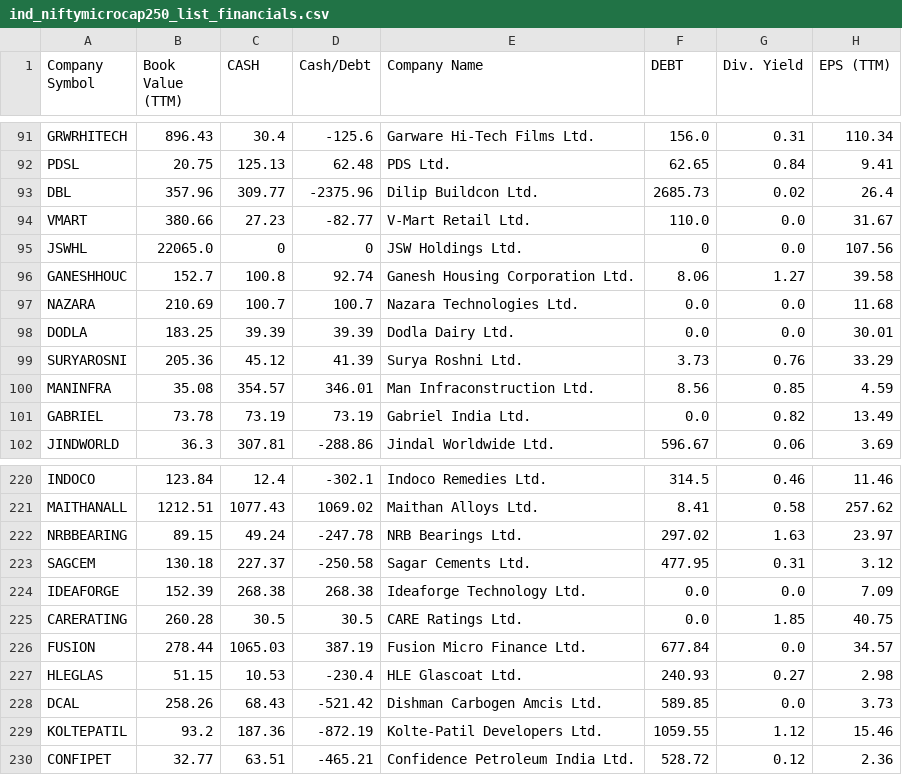
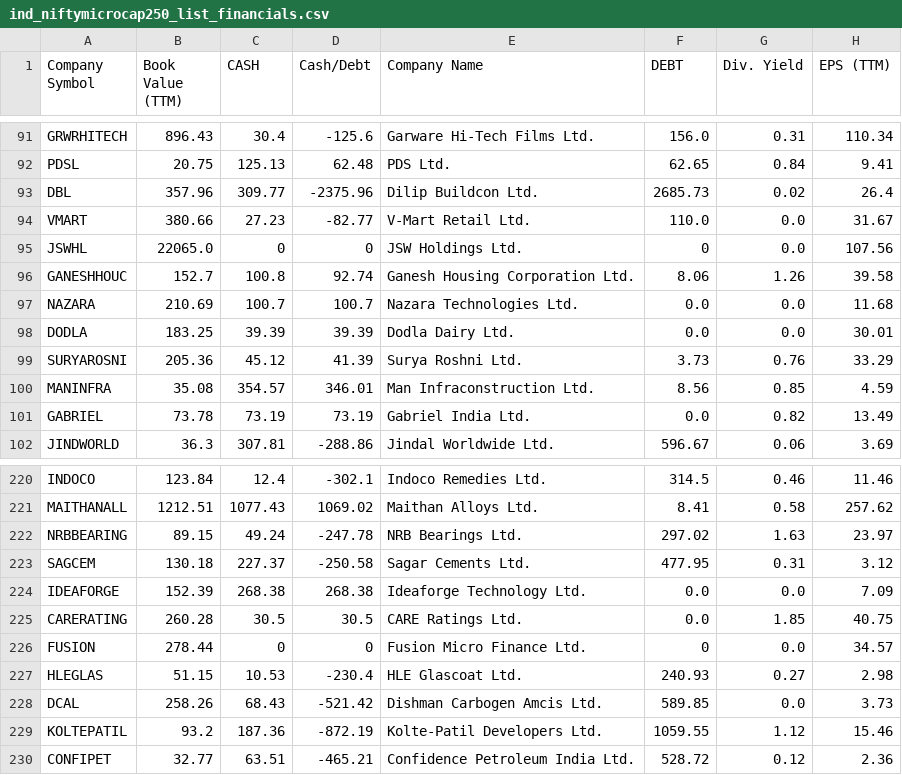
Before and after one commit to P0W/nse_indices, a CSV file: data/ind_niftymicrocap250_list_financials.csv, drawn as a sheet; only a part is shown, gaps mark what is left out; the diff names each change by its address in the sheet, - before the commit and + after, or states it on an @@ line.

```diff
--- a/data/ind_niftymicrocap250_list_financials.csv
+++ b/data/ind_niftymicrocap250_list_financials.csv
-G96 (Div. Yield): 1.27
+G96 (Div. Yield): 1.26
-C226 (CASH): 1065.03
+C226 (CASH): 0
-D226 (Cash/Debt): 387.19
+D226 (Cash/Debt): 0
-F226 (DEBT): 677.84
+F226 (DEBT): 0
```
Also changed, not shown: data/ind_niftymidcap150momentum50_list_financials.csv, 2 other files.
